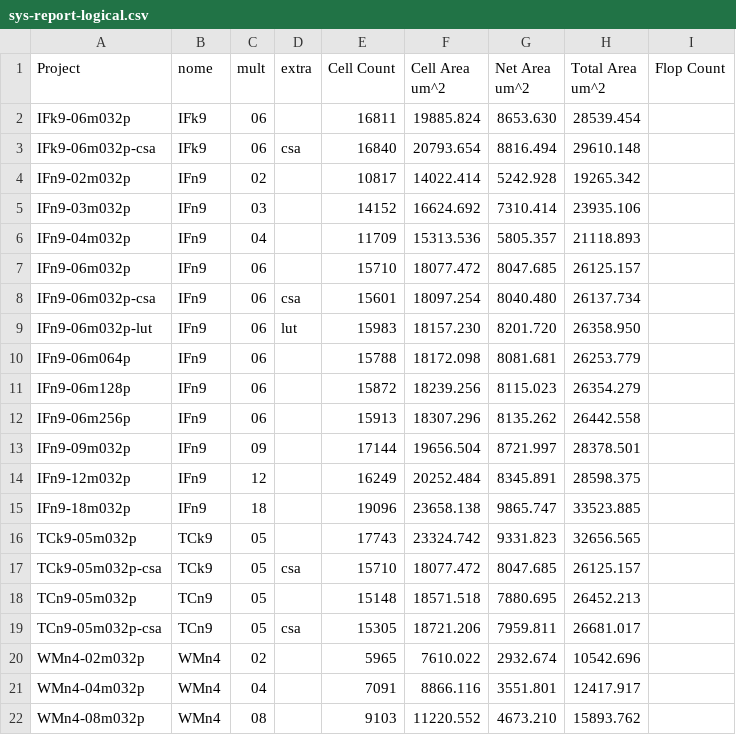
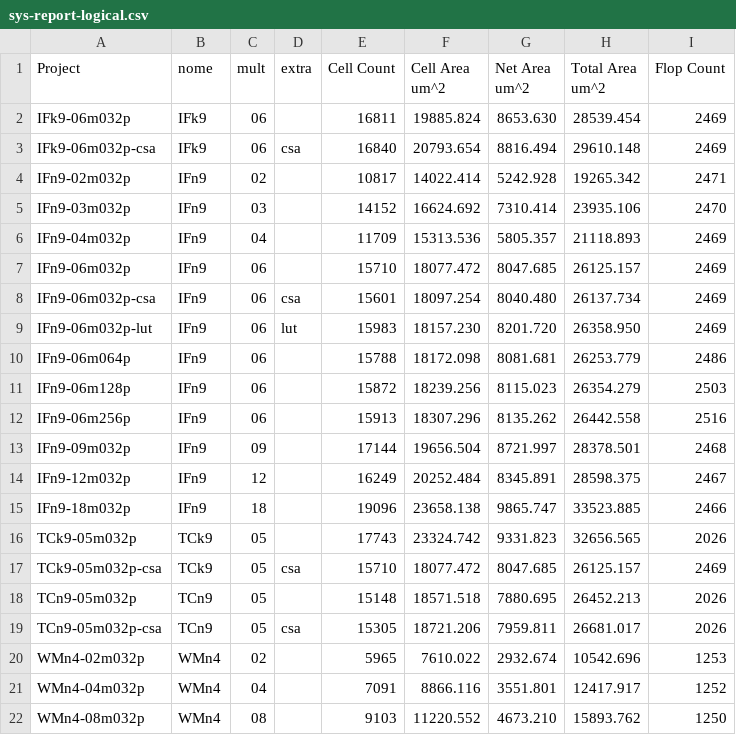
Before and after one commit to tarsioonofrio/FastConv_SystemVerilog, a CSV file: report/sys-report-logical.csv, drawn as a sheet.

Commit message:
Add chap7 conv exports and handle missing mult
Add write_chap7_conv_logical, write_chap7_conv_power and
write_chap7_conv_energy
to export CSVs for chapter 7 into dissertation-doc/data/chap7. Expand
rows with
missing "mult" across the observed multiplier values so base designs are
included. Update write_chap7_conv_time to preserve base rows and coerce
mult to
numeric. Fix logical report path and normalize project names containing
"naive"
to nome="naive"

```diff
--- a/report/sys-report-logical.csv
+++ b/report/sys-report-logical.csv
@@ -1,22 +1,22 @@
 Project,nome,mult,extra,Cell Count,Cell Area um^2,Net Area um^2,Total Area um^2,Flop Count
-IFk9-06m032p,IFk9,06,,16811,19885.824,8653.630,28539.454,
-IFk9-06m032p-csa,IFk9,06,csa,16840,20793.654,8816.494,29610.148,
-IFn9-02m032p,IFn9,02,,10817,14022.414,5242.928,19265.342,
-IFn9-03m032p,IFn9,03,,14152,16624.692,7310.414,23935.106,
-IFn9-04m032p,IFn9,04,,11709,15313.536,5805.357,21118.893,
-IFn9-06m032p,IFn9,06,,15710,18077.472,8047.685,26125.157,
-IFn9-06m032p-csa,IFn9,06,csa,15601,18097.254,8040.480,26137.734,
-IFn9-06m032p-lut,IFn9,06,lut,15983,18157.230,8201.720,26358.950,
-IFn9-06m064p,IFn9,06,,15788,18172.098,8081.681,26253.779,
-IFn9-06m128p,IFn9,06,,15872,18239.256,8115.023,26354.279,
-IFn9-06m256p,IFn9,06,,15913,18307.296,8135.262,26442.558,
-IFn9-09m032p,IFn9,09,,17144,19656.504,8721.997,28378.501,
-IFn9-12m032p,IFn9,12,,16249,20252.484,8345.891,28598.375,
-IFn9-18m032p,IFn9,18,,19096,23658.138,9865.747,33523.885,
-TCk9-05m032p,TCk9,05,,17743,23324.742,9331.823,32656.565,
-TCk9-05m032p-csa,TCk9,05,csa,15710,18077.472,8047.685,26125.157,
-TCn9-05m032p,TCn9,05,,15148,18571.518,7880.695,26452.213,
-TCn9-05m032p-csa,TCn9,05,csa,15305,18721.206,7959.811,26681.017,
-WMn4-02m032p,WMn4,02,,5965,7610.022,2932.674,10542.696,
-WMn4-04m032p,WMn4,04,,7091,8866.116,3551.801,12417.917,
-WMn4-08m032p,WMn4,08,,9103,11220.552,4673.210,15893.762,
+IFk9-06m032p,IFk9,06,,16811,19885.824,8653.630,28539.454,2469
+IFk9-06m032p-csa,IFk9,06,csa,16840,20793.654,8816.494,29610.148,2469
+IFn9-02m032p,IFn9,02,,10817,14022.414,5242.928,19265.342,2471
+IFn9-03m032p,IFn9,03,,14152,16624.692,7310.414,23935.106,2470
+IFn9-04m032p,IFn9,04,,11709,15313.536,5805.357,21118.893,2469
+IFn9-06m032p,IFn9,06,,15710,18077.472,8047.685,26125.157,2469
+IFn9-06m032p-csa,IFn9,06,csa,15601,18097.254,8040.480,26137.734,2469
+IFn9-06m032p-lut,IFn9,06,lut,15983,18157.230,8201.720,26358.950,2469
+IFn9-06m064p,IFn9,06,,15788,18172.098,8081.681,26253.779,2486
+IFn9-06m128p,IFn9,06,,15872,18239.256,8115.023,26354.279,2503
+IFn9-06m256p,IFn9,06,,15913,18307.296,8135.262,26442.558,2516
+IFn9-09m032p,IFn9,09,,17144,19656.504,8721.997,28378.501,2468
+IFn9-12m032p,IFn9,12,,16249,20252.484,8345.891,28598.375,2467
+IFn9-18m032p,IFn9,18,,19096,23658.138,9865.747,33523.885,2466
+TCk9-05m032p,TCk9,05,,17743,23324.742,9331.823,32656.565,2026
+TCk9-05m032p-csa,TCk9,05,csa,15710,18077.472,8047.685,26125.157,2469
+TCn9-05m032p,TCn9,05,,15148,18571.518,7880.695,26452.213,2026
+TCn9-05m032p-csa,TCn9,05,csa,15305,18721.206,7959.811,26681.017,2026
+WMn4-02m032p,WMn4,02,,5965,7610.022,2932.674,10542.696,1253
+WMn4-04m032p,WMn4,04,,7091,8866.116,3551.801,12417.917,1252
+WMn4-08m032p,WMn4,08,,9103,11220.552,4673.210,15893.762,1250
```
Also changed, not shown: report/conv-report-logical.csv, report/conv-report-merged-9-032p.csv, 8 other files.
